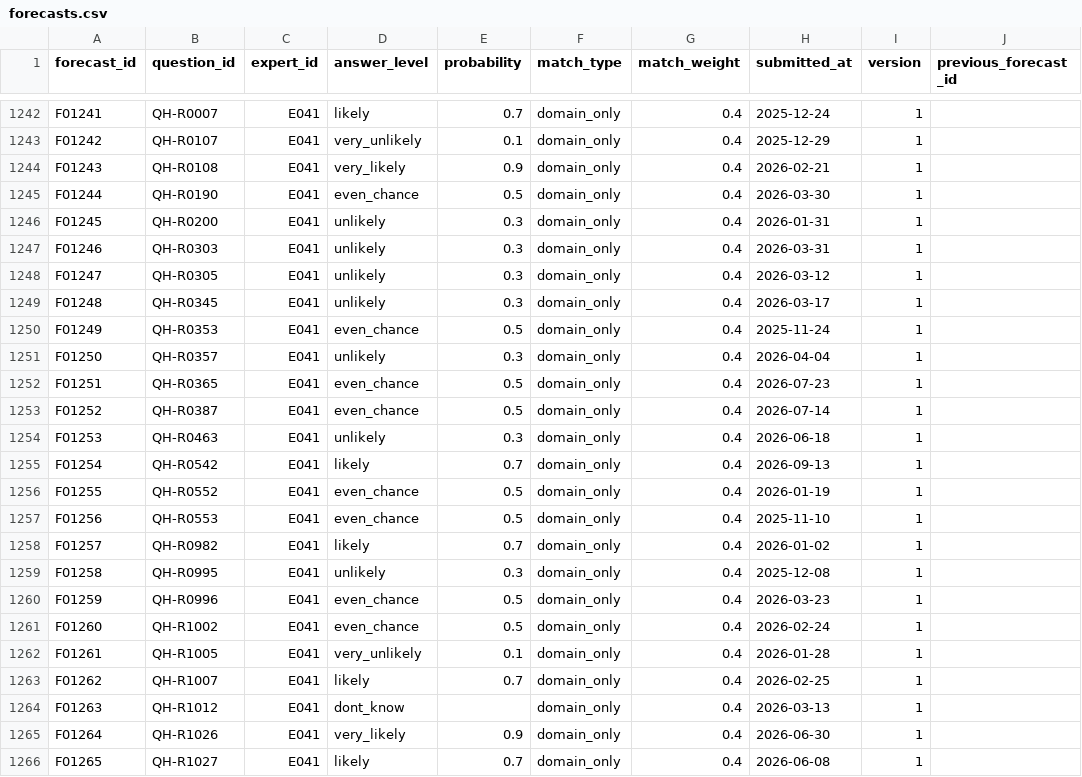
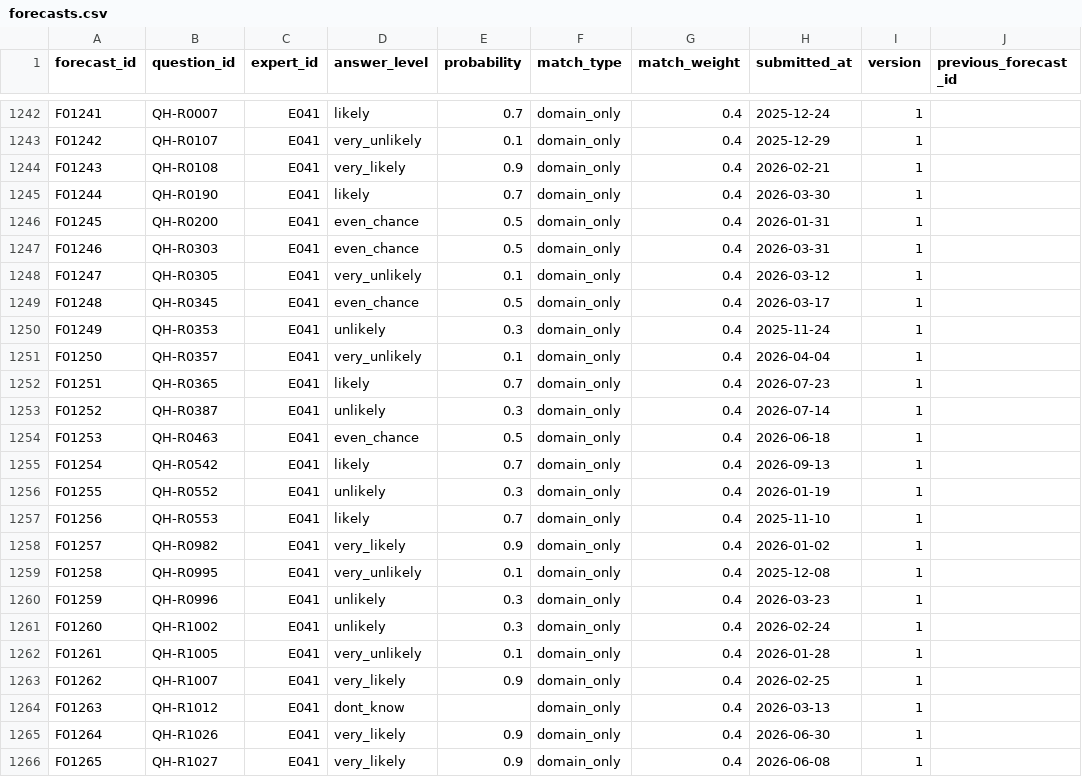
Before and after one commit to DariaIlieva250177/hack4good8_aisheep, a CSV file: data/synthetic/forecasts.csv, drawn as a sheet; only a part is shown, gaps mark what is left out; the diff covers the shown part only; the diff names each change by its address in the sheet, - before the commit and + after, or states it on an @@ line.

```diff
--- a/data/synthetic/forecasts.csv
+++ b/data/synthetic/forecasts.csv
-D1245 (answer_level): even_chance
+D1245 (answer_level): likely
-E1245 (probability): 0.5
+E1245 (probability): 0.7
-D1246:D1247 (answer_level): unlikely
+D1246:D1247 (answer_level): even_chance
-E1246:E1247 (probability): 0.3
+E1246:E1247 (probability): 0.5
-D1248 (answer_level): unlikely
+D1248 (answer_level): very_unlikely
-E1248 (probability): 0.3
+E1248 (probability): 0.1
-D1249 (answer_level): unlikely
+D1249 (answer_level): even_chance
-E1249 (probability): 0.3
+E1249 (probability): 0.5
-D1250 (answer_level): even_chance
+D1250 (answer_level): unlikely
-E1250 (probability): 0.5
+E1250 (probability): 0.3
-D1251 (answer_level): unlikely
+D1251 (answer_level): very_unlikely
-E1251 (probability): 0.3
+E1251 (probability): 0.1
-D1252 (answer_level): even_chance
+D1252 (answer_level): likely
-E1252 (probability): 0.5
+E1252 (probability): 0.7
-D1253 (answer_level): even_chance
+D1253 (answer_level): unlikely
-E1253 (probability): 0.5
+E1253 (probability): 0.3
-D1254 (answer_level): unlikely
+D1254 (answer_level): even_chance
-E1254 (probability): 0.3
+E1254 (probability): 0.5
-D1256 (answer_level): even_chance
+D1256 (answer_level): unlikely
-E1256 (probability): 0.5
+E1256 (probability): 0.3
-D1257 (answer_level): even_chance
+D1257 (answer_level): likely
-E1257 (probability): 0.5
+E1257 (probability): 0.7
-D1258 (answer_level): likely
+D1258 (answer_level): very_likely
-E1258 (probability): 0.7
+E1258 (probability): 0.9
-D1259 (answer_level): unlikely
+D1259 (answer_level): very_unlikely
-E1259 (probability): 0.3
+E1259 (probability): 0.1
-D1260:D1261 (answer_level): even_chance
+D1260:D1261 (answer_level): unlikely
-E1260:E1261 (probability): 0.5
+E1260:E1261 (probability): 0.3
-D1263 (answer_level): likely
+D1263 (answer_level): very_likely
-E1263 (probability): 0.7
+E1263 (probability): 0.9
-D1266 (answer_level): likely
+D1266 (answer_level): very_likely
-E1266 (probability): 0.7
+E1266 (probability): 0.9
```
Also changed, not shown: 3 added rows and 8 edited cells elsewhere in this file, data/synthetic/card_swipes.csv, data/synthetic/ranks.csv, 45 other files.
